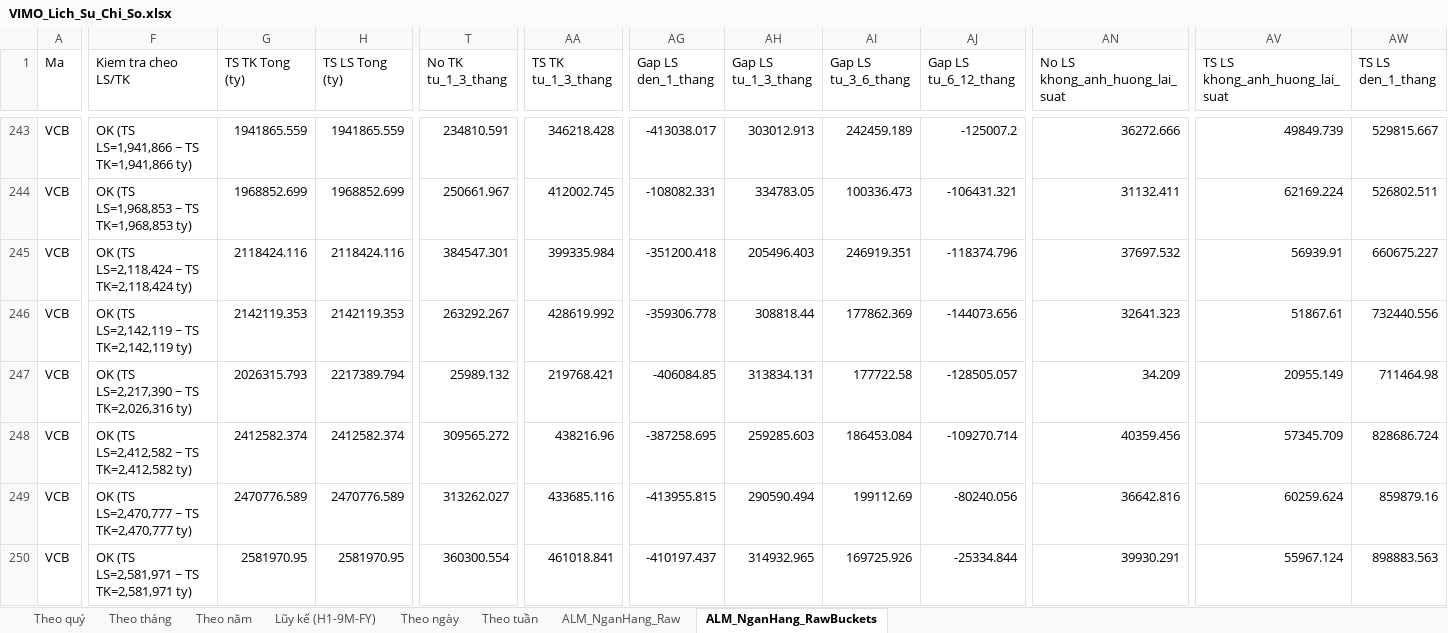
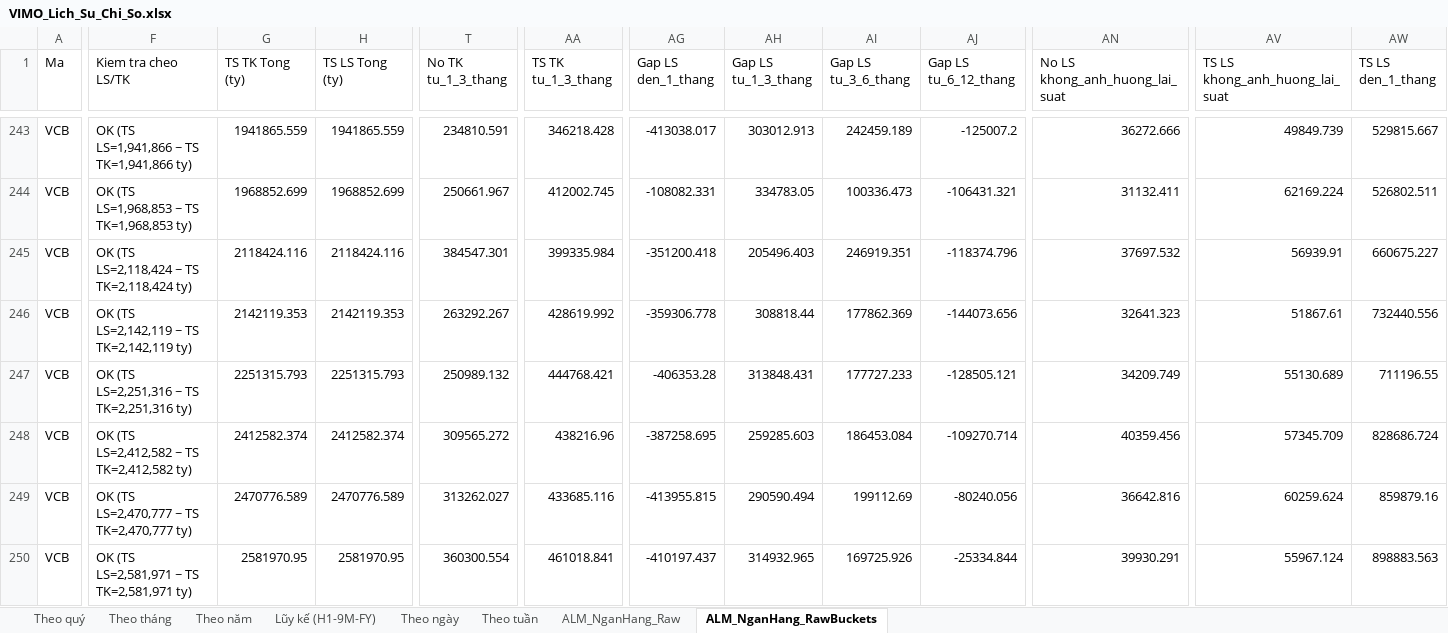
Before and after one commit to Truongutc/Phan-tich-FA, an Excel workbook: Bao cao/VIMO/VIMO_Lich_Su_Chi_So.xlsx, sheet ALM_NganHang_RawBuckets, drawn as a sheet; only a part is shown, gaps mark what is left out; values as stored, in another font and other column widths than the file's, no borders; the diff covers the shown part only; the diff names each change by its address in the sheet, - before the commit and + after, or states it on an @@ line.

```diff
--- a/Bao cao/VIMO/VIMO_Lich_Su_Chi_So.xlsx (sheet ALM_NganHang_RawBuckets)
+++ b/Bao cao/VIMO/VIMO_Lich_Su_Chi_So.xlsx (sheet ALM_NganHang_RawBuckets)
-F247 (Kiem tra cheo LS/TK): OK (TS LS=2,217,390 ~ TS TK=2,026,316 ty)
+F247 (Kiem tra cheo LS/TK): OK (TS LS=2,251,316 ~ TS TK=2,251,316 ty)
-G247 (TS TK Tong (ty)): 2026315.793
+G247 (TS TK Tong (ty)): 2251315.793
-H247 (TS LS Tong (ty)): 2217389.794
+H247 (TS LS Tong (ty)): 2251315.793
-T247 (No TK tu_1_3_thang): 25989.132
+T247 (No TK tu_1_3_thang): 250989.132
-AA247 (TS TK tu_1_3_thang): 219768.421
+AA247 (TS TK tu_1_3_thang): 444768.421
-AG247 (Gap LS den_1_thang): -406084.85
+AG247 (Gap LS den_1_thang): -406353.28
-AH247 (Gap LS tu_1_3_thang): 313834.131
+AH247 (Gap LS tu_1_3_thang): 313848.431
-AI247 (Gap LS tu_3_6_thang): 177722.58
+AI247 (Gap LS tu_3_6_thang): 177727.233
-AJ247 (Gap LS tu_6_12_thang): -128505.057
+AJ247 (Gap LS tu_6_12_thang): -128505.121
-AN247 (No LS khong_anh_huong_lai_suat): 34.209
+AN247 (No LS khong_anh_huong_lai_suat): 34209.749
-AV247 (TS LS khong_anh_huong_lai_suat): 20955.149
+AV247 (TS LS khong_anh_huong_lai_suat): 55130.689
-AW247 (TS LS den_1_thang): 711464.98
+AW247 (TS LS den_1_thang): 711196.55
```
Also changed, not shown: 2 added rows, 2 removed rows and 8 edited cells elsewhere in this sheet, sheet ALM_NganHang_Raw, 4 other files.
